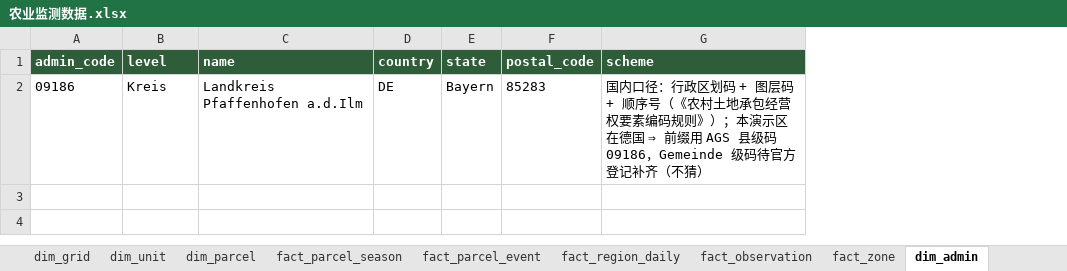
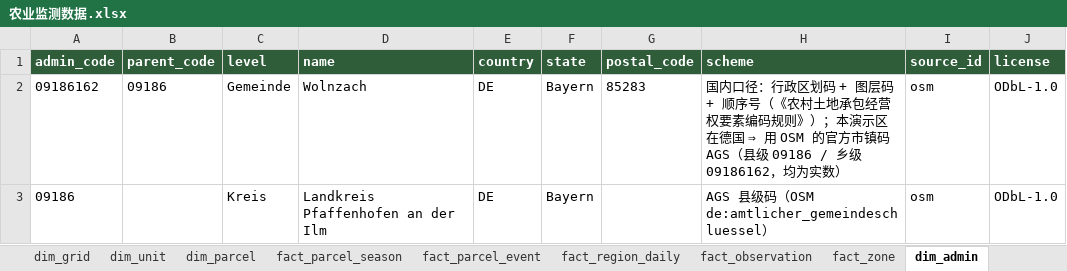
Before and after one commit to foursim/foursim.github.io, an Excel workbook: tables/农业监测数据.xlsx, sheet dim_admin, drawn as a sheet; values as stored, in another font and other column widths than the file's, no borders; addresses are those after the commit; the diff names each change by its address in the sheet, - before the commit and + after, or states it on an @@ line.

Commit message:
行政边界（真实 OSM 两级 + 官方码）+ 地图下方表格区 + 三套政企蓝白配色 + 导出 CSV/PNG
行政边界：is_in 定位 → 按名取几何 + 多镜像轮询；Wolnzach 09186162（乡）/ Landkreis Pfaffenhofen 09186（县），编码前缀改用真实市镇码，离线表与页面一致
表格区：当前帧指标 / 经营单元（62 个 P2）/ 作物与收成（带单产口径）/ 告警明细，4 页签，数据与屏幕同源，阈值与告警同一套
配色：结构一份颜色三份（data-theme + CSS 变量），A 政务深蓝 / B 科技亮蓝 / C 指挥大屏，顶栏下拉或 ?theme= 切换；地图 canvas 由 mapTokens() 读 CSS 变量并 setTheme() 重刷
导出：当前帧 CSV（501 行，列名对齐离线表）+ PNG（canvas 合成 + 标题/日期/图例）

判据 145 条全绿（模型 38 + 真浏览器 58 + 数据 25 + 导出 24）

新抓到：--bbox 顺序按 W,S,E,N 拆导致 Overpass 静默返回空；out tags geom 挡掉成员几何；判据里 change 事件未冒泡；模板字符串里 \n 未转义

```diff
--- a/tables/农业监测数据.xlsx (sheet dim_admin)
+++ b/tables/农业监测数据.xlsx (sheet dim_admin)
+column B (parent_code), empty
+column I (source_id), row 3: osm
+column J (license), row 3: ODbL-1.0
+row 2: 09186162 | 09186 | Gemeinde | Wolnzach | DE | Bayern | 85283 | 国内口径：行政区划码 + 图层码 + 顺序号（《农村土地承包经营权要素编码规则》）；本演示区在德国 ⇒ 用 OSM 的官方市镇码 AGS（县级 09186 / 乡级 09186162，均为实数） | osm | ODbL-1.0
-D3 (name): Landkreis Pfaffenhofen a.d.Ilm
+D3 (name): Landkreis Pfaffenhofen an der Ilm
-G3 (postal_code): 85283
+G3 (postal_code): (empty)
-H3 (scheme): 国内口径：行政区划码 + 图层码 + 顺序号（《农村土地承包经营权要素编码规则》）；本演示区在德国 ⇒ 前缀用 AGS 县级码 09186，Gemeinde 级码待官方登记补齐（不猜）
+H3 (scheme): AGS 县级码（OSM de:amtlicher_gemeindeschluessel）
```
Also changed, not shown: sheet fact_unit_decade, sheet dim_parcel, sheet dim_grid, sheet dim_unit, sheet dim_data_element, sheet dim_source, 1 more sheet, 21 other files.
